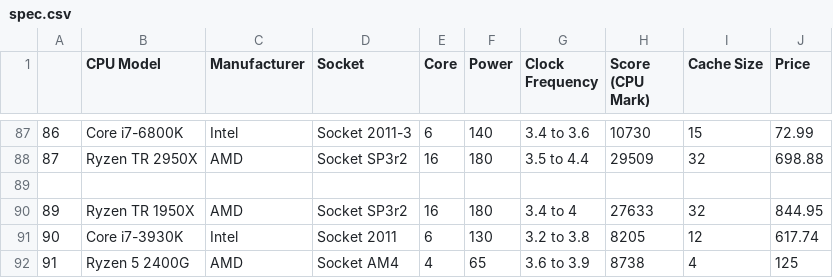
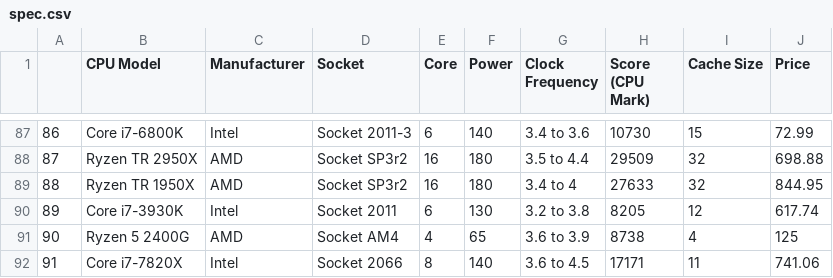
Before and after one commit to junhyeok2164/InfoVis, a CSV file: spec.csv, drawn as a sheet; only a part is shown, gaps mark what is left out; the shorter side is filled out with more unchanged rows; removed rows and columns are numbered as before the commit, all else as after; the diff names each change by its address in the sheet, - before the commit and + after, or states it on an @@ line.

Commit message:
Update spec.csv

```diff
--- a/spec.csv
+++ b/spec.csv
-row 89: (empty)
@@ column A renumbered from row 89 down @@
```
